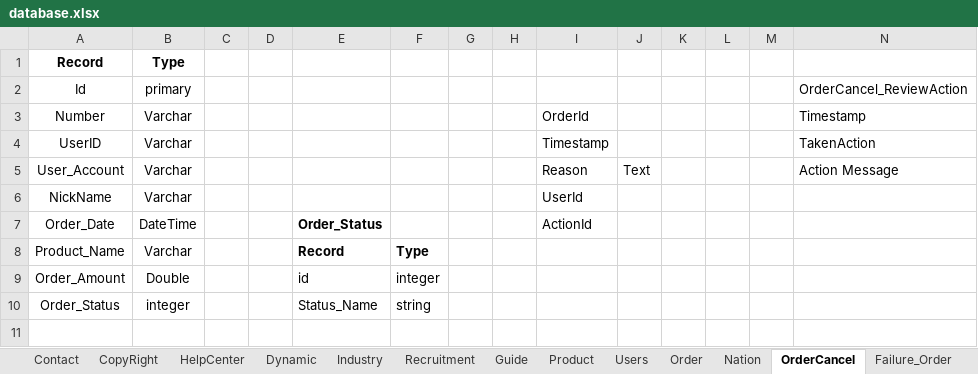
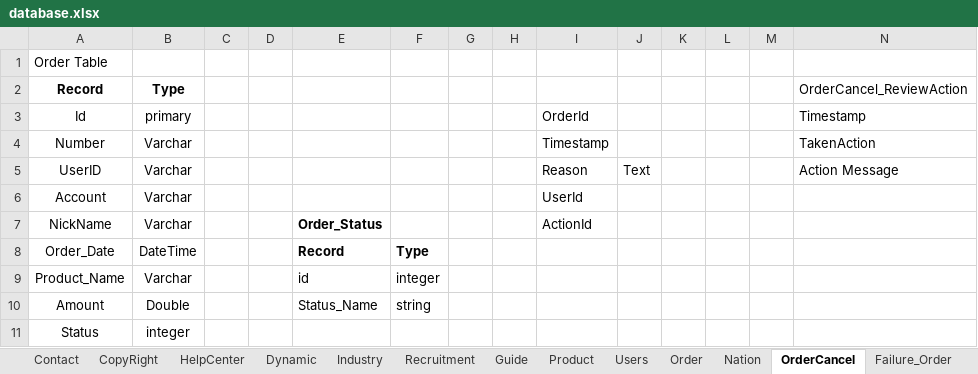
Before and after one commit to SeniorDeveloper0915/CremationAPI, an Excel workbook: database.xlsx, sheet OrderCancel, drawn as a sheet; values as stored, in another font and other column widths than the file's, no borders; charts and pictures not drawn; removed rows and columns are numbered as before the commit, all else as after; the diff names each change by its address in the sheet, - before the commit and + after, or states it on an @@ line.

```diff
--- a/database.xlsx (sheet OrderCancel)
+++ b/database.xlsx (sheet OrderCancel)
+row 1: Order Table
-N2: (empty)
+N2: OrderCancel_ReviewAction
-I3: (empty)
+I3: OrderId
-N3 (OrderCancel_ReviewAction): OrderCancel_ReviewAction
+N3 (OrderCancel_ReviewAction): Timestamp
-I4: OrderId
+I4: Timestamp
-N4 (OrderCancel_ReviewAction): Timestamp
+N4 (OrderCancel_ReviewAction): TakenAction
-I5: Timestamp
+I5: Reason
-J5: (empty)
+J5: Text
-N5 (OrderCancel_ReviewAction): TakenAction
+N5 (OrderCancel_ReviewAction): Action Message
-row 5: User_Account | Varchar |  |  |  |  |  |  | Reason | Text |  |  |  | Action Message
+row 6: Account | Varchar |  |  |  |  |  |  | UserId
-E7: (empty)
+E7: Order_Status
-I7: UserId
+I7: ActionId
-E8: Order_Status
+E8: Record
-F8: (empty)
+F8: Type
-I8: ActionId
+I8: (empty)
-E9: Record
+E9: id
-E9:F9 bold: on
+E9:F9 bold: off
-F9: Type
+F9: integer
-row 9: Order_Amount | Double |  |  | id | integer
-A10 (Record): Order_Status
+A10 (Record): Amount
-B10 (Type): integer
+B10 (Type): Double
+row 11: Status | integer
```
Also changed, not shown: sheet Order, other sheet tabs, API.xlsx, 53 other files.
